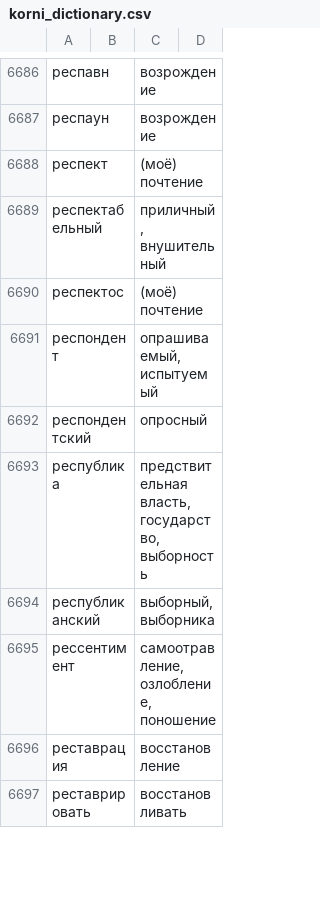
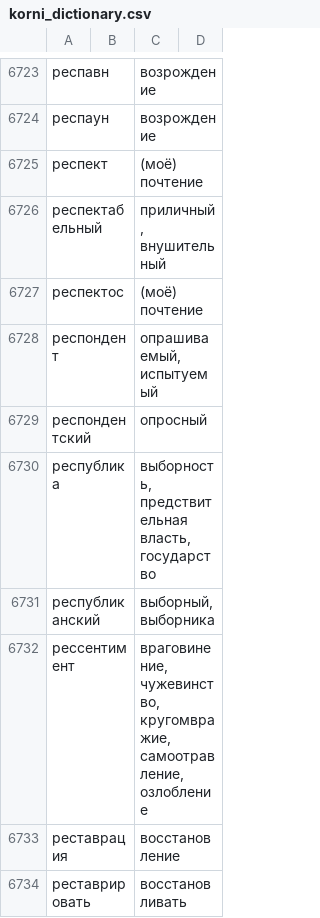
Before and after one commit to griever-gf/korni_russkogo, a CSV file: data/korni_dictionary.csv, drawn as a sheet; only a part is shown, gaps mark what is left out; the diff covers the shown part only.

```diff
--- a/data/korni_dictionary.csv
+++ b/data/korni_dictionary.csv
@@ -6692,5 +6729,5 @@
 респондентский;;опросный;
-республика;;предствительная власть, государство, выборность;
+республика;;выборность, предствительная власть, государство;
 республиканский;;выборный, выборника;
-рессентимент;;самоотравление, озлобление, поношение;
+рессентимент;;враговинение, чужевинство, кругомвражие, самоотравление, озлобление;
 реставрация;;восстановление;
```
Also changed, not shown: 64 added rows and 29 edited cells elsewhere in this file, 1 other file.
